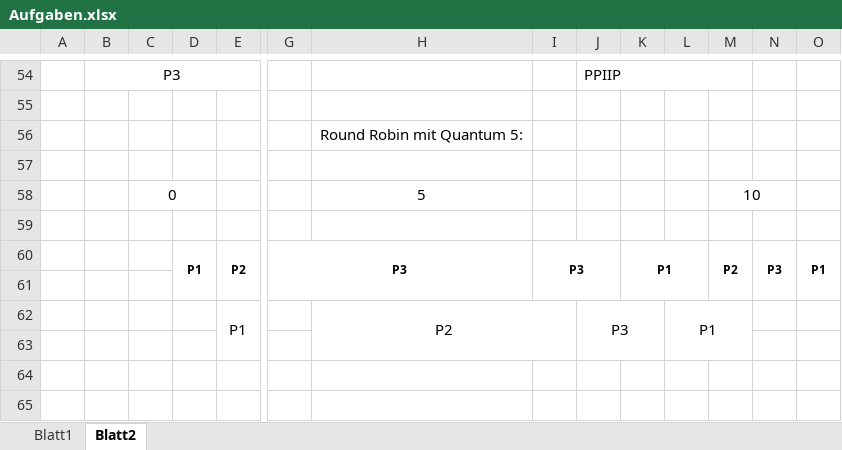
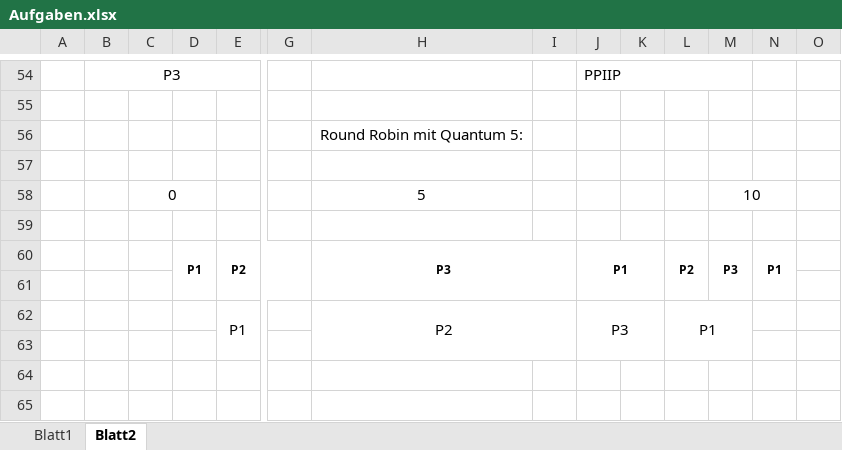
Before and after one commit to svefes/BuS_Hausaufgaben, an Excel workbook: Hausaufgabe4/Aufgaben.xlsx, sheet Blatt2, drawn as a sheet; only a part is shown, gaps mark what is left out; values as stored, in another font and other column widths than the file's, no borders; charts and pictures not drawn; removed rows and columns are numbered as before the commit, all else as after; rows hold the shown columns only; the diff names each change by its address in the sheet, - before the commit and + after, or states it on an @@ line.

Commit message:
Fehle behoben

```diff
--- a/Hausaufgabe4/Aufgaben.xlsx (sheet Blatt2)
+++ b/Hausaufgabe4/Aufgaben.xlsx (sheet Blatt2)
-row 60:  |  |  | P1 | P2 | P3 |  | P3 |  | P1 |  | P2 | P3 | P1
+row 60:  |  |  | P1 | P2 |  | P3 |  | P1 |  | P2 | P3 | P1
```
